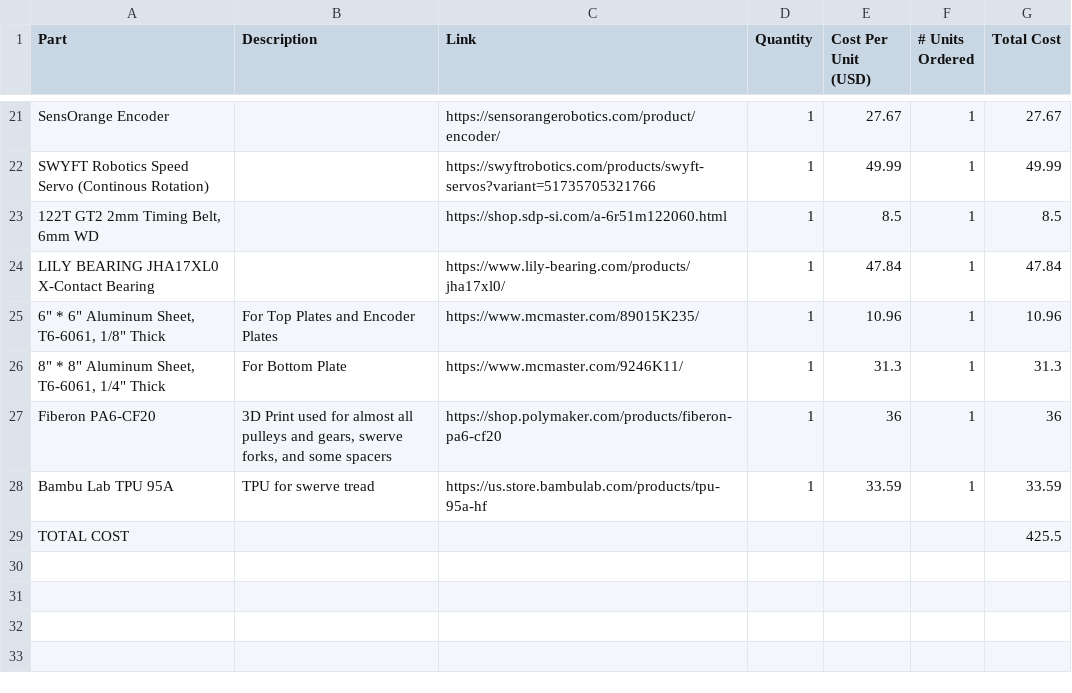
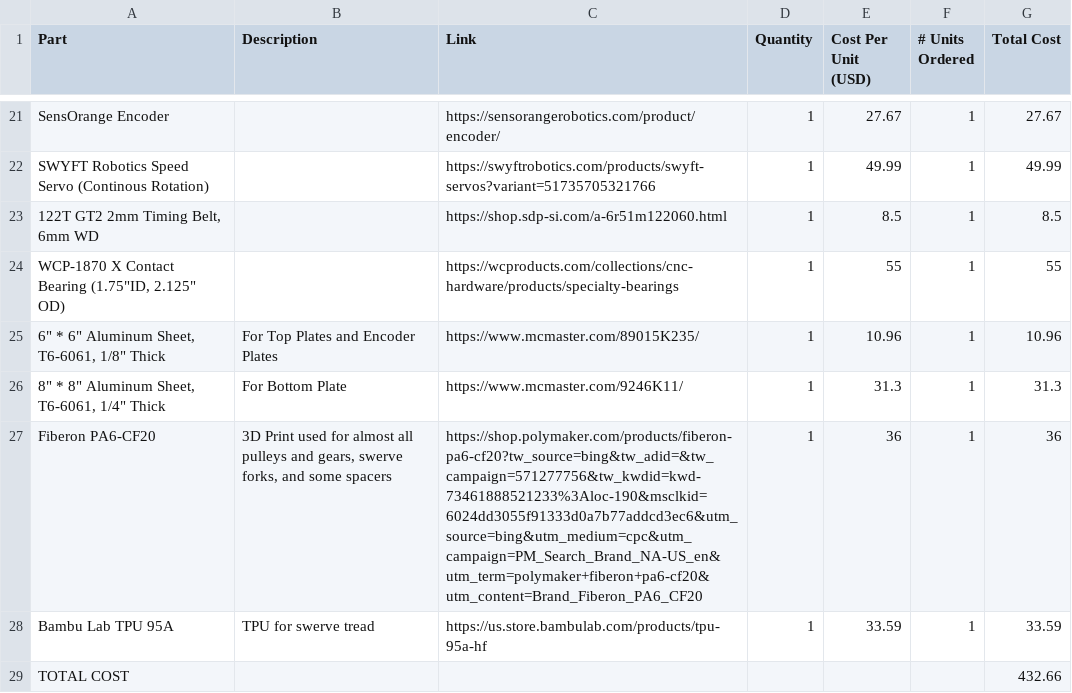
Before and after one commit to icewtr/MODule, a CSV file: BOM/BOM_Parts.csv, drawn as a sheet; only a part is shown, gaps mark what is left out.

Commit message:
swap bearing vendor

```diff
--- a/BOM/BOM_Parts.csv
+++ b/BOM/BOM_Parts.csv
@@ -23,7 +23,7 @@ SWYFT Robotics Speed Servo (Continous Rotation),,https://swyftrobotics.com/produ
 "122T GT2 2mm Timing Belt, 6mm WD",,https://shop.sdp-si.com/a-6r51m122060.html,1,8.5,1,8.5
-LILY BEARING JHA17XL0 X-Contact Bearing,,https://www.lily-bearing.com/products/jha17xl0/,1,47.84,1,47.84
+"WCP-1870 X Contact Bearing (1.75""ID, 2.125"" OD)",,https://wcproducts.com/collections/cnc-hardware/products/specialty-bearings,1,55,1,55
 "6"" * 6"" Aluminum Sheet, T6-6061, 1/8"" Thick",For Top Plates and Encoder Plates,https://www.mcmaster.com/89015K235/,1,10.96,1,10.96
 "8"" * 8"" Aluminum Sheet, T6-6061, 1/4"" Thick",For Bottom Plate,https://www.mcmaster.com/9246K11/,1,31.3,1,31.3
-Fiberon PA6-CF20,"3D Print used for almost all pulleys and gears, swerve forks, and some spacers",https://shop.polymaker.com/products/fiberon-pa6-cf20,1,36,1,36
+Fiberon PA6-CF20,"3D Print used for almost all pulleys and gears, swerve forks, and some spacers",https://shop.polymaker.com/products/fiberon-pa6-cf20?tw_source=bing&tw_adid=&tw_campaign=571277756&tw_kwdid=kwd-73461888521233%3Aloc-190&msclkid=6024dd3055f91333d0a7b77addcd3ec6&utm_source=bing&utm_medium=cpc&utm_campaign=PM_Search_Brand_NA-US_en&utm_term=polymaker+fiberon+pa6-cf20&utm_content=Brand_Fiberon_PA6_CF20,1,36,1,36
 Bambu Lab TPU 95A,TPU for swerve tread,https://us.store.bambulab.com/products/tpu-95a-hf,1,33.59,1,33.59
-TOTAL COST,,,,,,425.5
+TOTAL COST,,,,,,432.66
```
Also changed, not shown: BOM/BOM_Procurement.csv.
